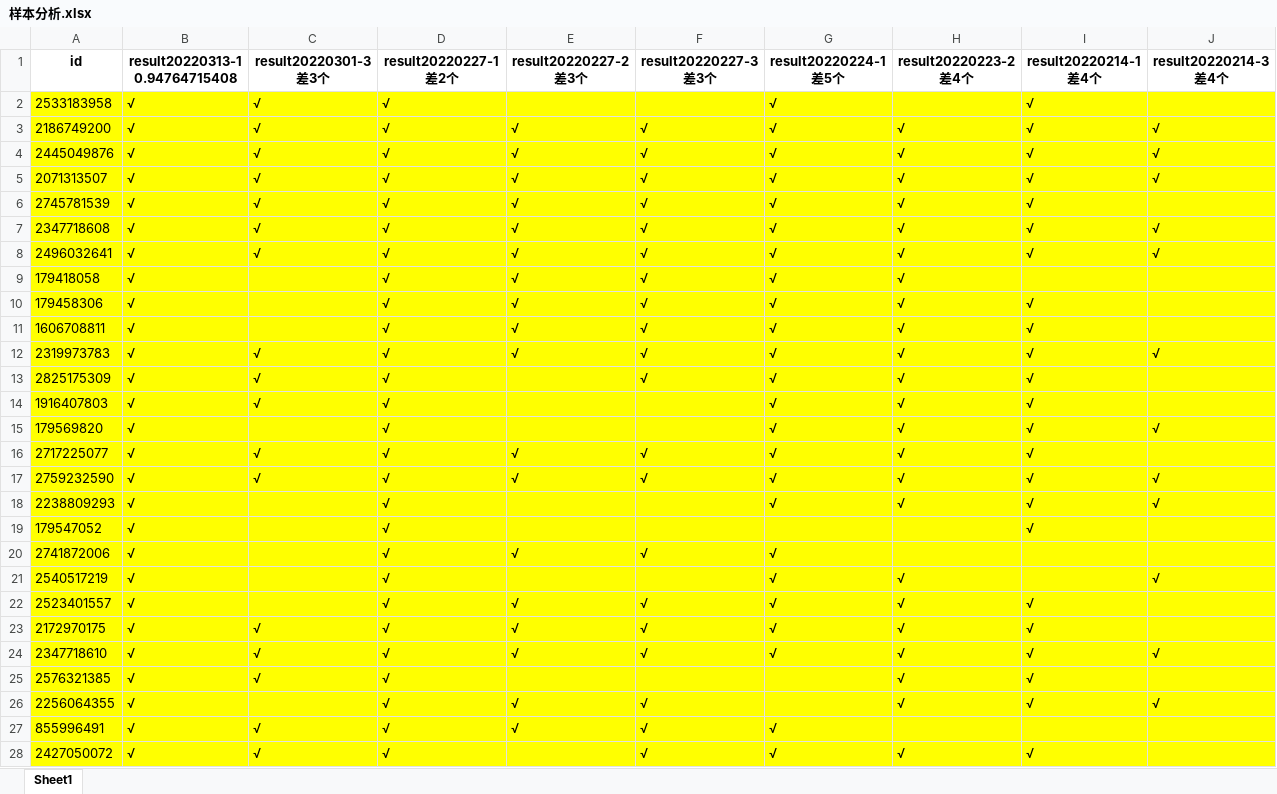
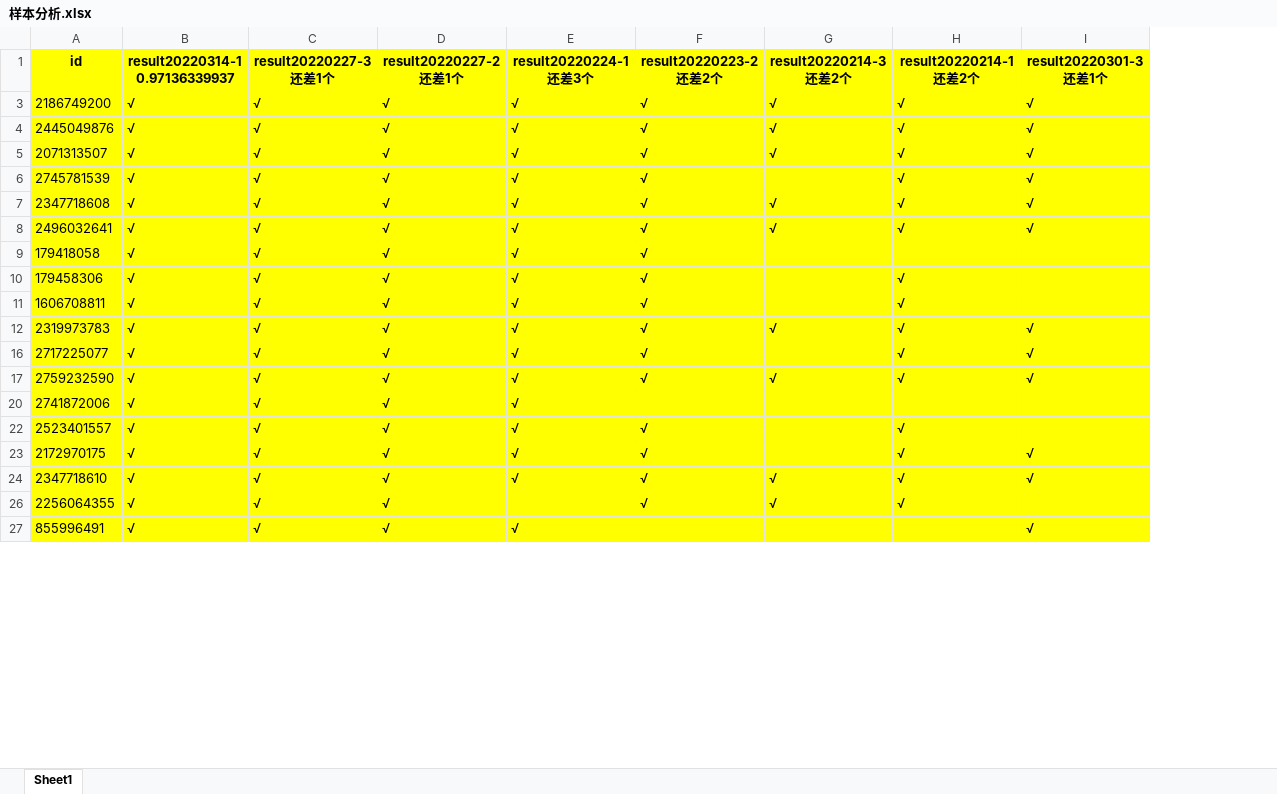
Before and after one commit to ZongXR/DCIC2022-Mining-Detection, an Excel workbook: data/样本分析.xlsx, sheet Sheet1, drawn as a sheet; only a part is shown; values as stored, in another font and other column widths than the file's, no borders; removed rows and columns are numbered as before the commit, all else as after; ↵ is a line break in a cell; the diff covers the shown part only; the diff names each change by its address in the sheet, - before the commit and + after, or states it on an @@ line.

```diff
--- a/data/样本分析.xlsx (sheet Sheet1)
+++ b/data/样本分析.xlsx (sheet Sheet1)
-column I (result20220214-1 差4个), rows 3-12: √ | √ | √ | √ | √ | √ |  | √ | √ | √; rows 16-17: √ | √; rows 22-24: all √; row 26: √
-A1:H1 fill: none
+A1:H1 fill: #FFFF00
-B1: result20220313-1 ↵ 0.94764715408
+B1: result20220314-1 ↵ 0.97136339937
-C1: result20220301-3 ↵ 差3个
+C1: result20220227-3 ↵ 还差1个
-D1: result20220227-1 ↵ 差2个
+D1: result20220227-2 ↵ 还差1个
-E1: result20220227-2 ↵ 差3个
+E1: result20220224-1 ↵ 还差3个
-F1: result20220227-3 ↵ 差3个
+F1: result20220223-2 ↵ 还差2个
-G1: result20220224-1 ↵ 差5个
+G1: result20220214-3 ↵ 还差2个
-H1: result20220223-2 ↵ 差4个
+H1: result20220214-1 ↵ 还差2个
-I1: result20220214-3 ↵ 差4个
+I1: result20220301-3 ↵ 还差1个
-I1 fill: none
+I1 fill: #FFFF00
-row 2: 2533183958 | √ | √ | √ |  |  | √ |  | √
-G6 (result20220214-3 还差2个): √
+G6 (result20220214-3 还差2个): (empty)
-I6 (result20220301-3 还差1个): (empty)
+I6 (result20220301-3 还差1个): √
-C9:C11 (result20220227-3 还差1个): (empty)
+C9:C11 (result20220227-3 还差1个): √
-G9:G11 (result20220214-3 还差2个): √
+G9:G11 (result20220214-3 还差2个): (empty)
-H9 (result20220214-1 还差2个): √
+H9 (result20220214-1 还差2个): (empty)
-row 13: 2825175309 | √ | √ | √ |  | √ | √ | √ | √
-row 14: 1916407803 | √ | √ | √ |  |  | √ | √ | √
-row 15: 179569820 | √ |  | √ |  |  | √ | √ | √ | √
-G16 (result20220214-3 还差2个): √
+G16 (result20220214-3 还差2个): (empty)
-I16 (result20220301-3 还差1个): (empty)
+I16 (result20220301-3 还差1个): √
-row 18: 2238809293 | √ |  | √ |  |  | √ | √ | √ | √
-row 19: 179547052 | √ |  | √ |  |  |  |  | √
-C20 (result20220227-3 还差1个): (empty)
+C20 (result20220227-3 还差1个): √
-F20 (result20220223-2 还差2个): √
+F20 (result20220223-2 还差2个): (empty)
-G20 (result20220214-3 还差2个): √
+G20 (result20220214-3 还差2个): (empty)
-row 21: 2540517219 | √ |  | √ |  |  | √ | √ |  | √
-C22 (result20220227-3 还差1个): (empty)
+C22 (result20220227-3 还差1个): √
-G22:G23 (result20220214-3 还差2个): √
+G22:G23 (result20220214-3 还差2个): (empty)
-I23 (result20220301-3 还差1个): (empty)
+I23 (result20220301-3 还差1个): √
-row 25: 2576321385 | √ | √ | √ |  |  |  | √ | √
-C26 (result20220227-3 还差1个): (empty)
+C26 (result20220227-3 还差1个): √
-E26 (result20220224-1 还差3个): √
+E26 (result20220224-1 还差3个): (empty)
-G26 (result20220214-3 还差2个): (empty)
+G26 (result20220214-3 还差2个): √
-I26 (result20220301-3 还差1个): √
+I26 (result20220301-3 还差1个): (empty)
-F27 (result20220223-2 还差2个): √
+F27 (result20220223-2 还差2个): (empty)
-G27 (result20220214-3 还差2个): √
+G27 (result20220214-3 还差2个): (empty)
-I27 (result20220301-3 还差1个): (empty)
+I27 (result20220301-3 还差1个): √
-row 28: 2427050072 | √ | √ | √ |  | √ | √ | √ | √
```
Also changed, not shown: 2 added rows, 22 removed rows, 106 hidden or unhidden rows, 125 edited cells and cell formats elsewhere in this sheet, 4 other files.
